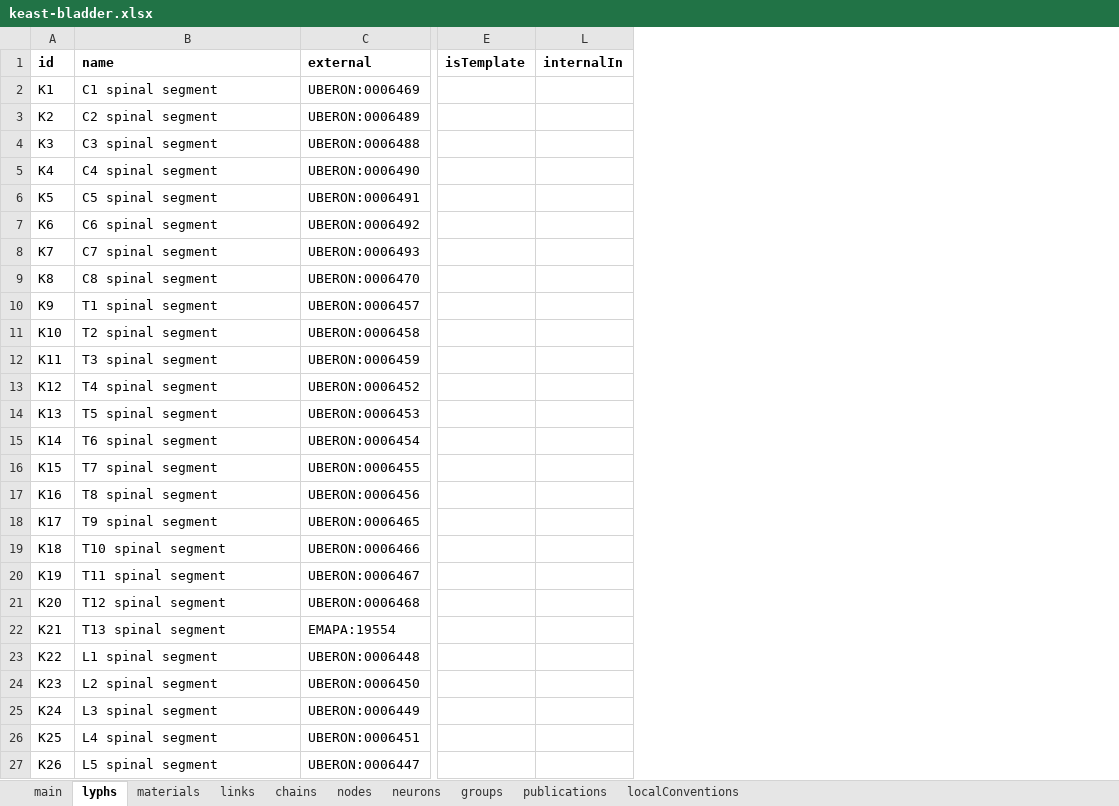
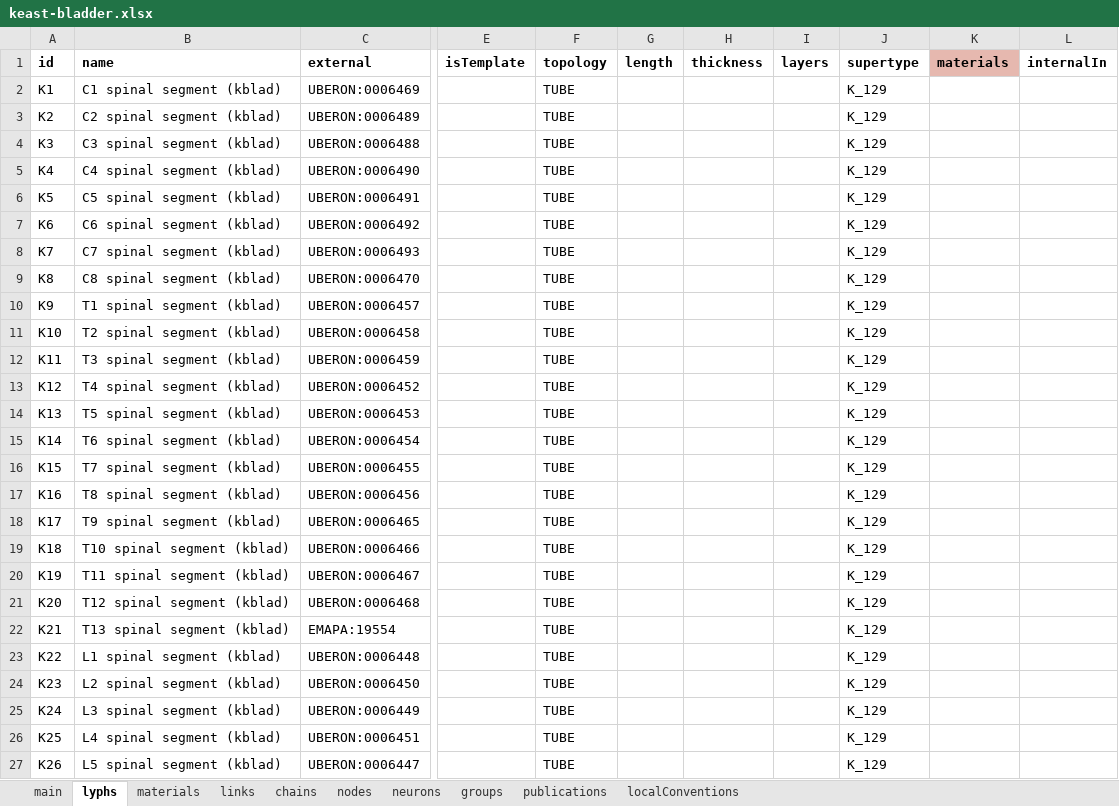
Before and after one commit to open-physiology/apinatomy-models, an Excel workbook: keast-bladder/source/keast-bladder.xlsx, sheet lyphs, drawn as a sheet; only a part is shown, gaps mark what is left out; values as stored, in another font and other column widths than the file's, no borders; charts and pictures not drawn; the diff covers the shown part only; the diff names each change by its address in the sheet, - before the commit and + after, or states it on an @@ line.

```diff
--- a/keast-bladder/source/keast-bladder.xlsx (sheet lyphs)
+++ b/keast-bladder/source/keast-bladder.xlsx (sheet lyphs)
@@ column F (topology) unhidden, rows 2-27: all TUBE @@
@@ column G (length) unhidden, empty @@
@@ column H (thickness) unhidden, empty @@
@@ column I (layers) unhidden, empty @@
@@ column J (supertype) unhidden, rows 2-27: all K_129 @@
@@ column K (materials) unhidden, empty @@
-B2 (name): C1 spinal segment
+B2 (name): C1 spinal segment (kblad)
-B3 (name): C2 spinal segment
+B3 (name): C2 spinal segment (kblad)
-B4 (name): C3 spinal segment
+B4 (name): C3 spinal segment (kblad)
-B5 (name): C4 spinal segment
+B5 (name): C4 spinal segment (kblad)
-B6 (name): C5 spinal segment
+B6 (name): C5 spinal segment (kblad)
-B7 (name): C6 spinal segment
+B7 (name): C6 spinal segment (kblad)
-B8 (name): C7 spinal segment
+B8 (name): C7 spinal segment (kblad)
-B9 (name): C8 spinal segment
+B9 (name): C8 spinal segment (kblad)
-B10 (name): T1 spinal segment
+B10 (name): T1 spinal segment (kblad)
-B11 (name): T2 spinal segment
+B11 (name): T2 spinal segment (kblad)
-B12 (name): T3 spinal segment
+B12 (name): T3 spinal segment (kblad)
-B13 (name): T4 spinal segment
+B13 (name): T4 spinal segment (kblad)
-B14 (name): T5 spinal segment
+B14 (name): T5 spinal segment (kblad)
-B15 (name): T6 spinal segment
+B15 (name): T6 spinal segment (kblad)
-B16 (name): T7 spinal segment
+B16 (name): T7 spinal segment (kblad)
-B17 (name): T8 spinal segment
+B17 (name): T8 spinal segment (kblad)
-B18 (name): T9 spinal segment
+B18 (name): T9 spinal segment (kblad)
-B19 (name): T10 spinal segment
+B19 (name): T10 spinal segment (kblad)
-B20 (name): T11 spinal segment
+B20 (name): T11 spinal segment (kblad)
-B21 (name): T12 spinal segment
+B21 (name): T12 spinal segment (kblad)
-B22 (name): T13 spinal segment
+B22 (name): T13 spinal segment (kblad)
-B23 (name): L1 spinal segment
+B23 (name): L1 spinal segment (kblad)
-B24 (name): L2 spinal segment
+B24 (name): L2 spinal segment (kblad)
-B25 (name): L3 spinal segment
+B25 (name): L3 spinal segment (kblad)
-B26 (name): L4 spinal segment
+B26 (name): L4 spinal segment (kblad)
-B27 (name): L5 spinal segment
+B27 (name): L5 spinal segment (kblad)
```
Also changed, not shown: 25 removed rows and 214 edited cells elsewhere in this sheet, sheet chains, sheet links, sheet groups, hidden cells, bolser-lewis/source/bolser-lewis.xlsx, bronchomotor/source/bronchomotor.xlsx, 6 other files.
